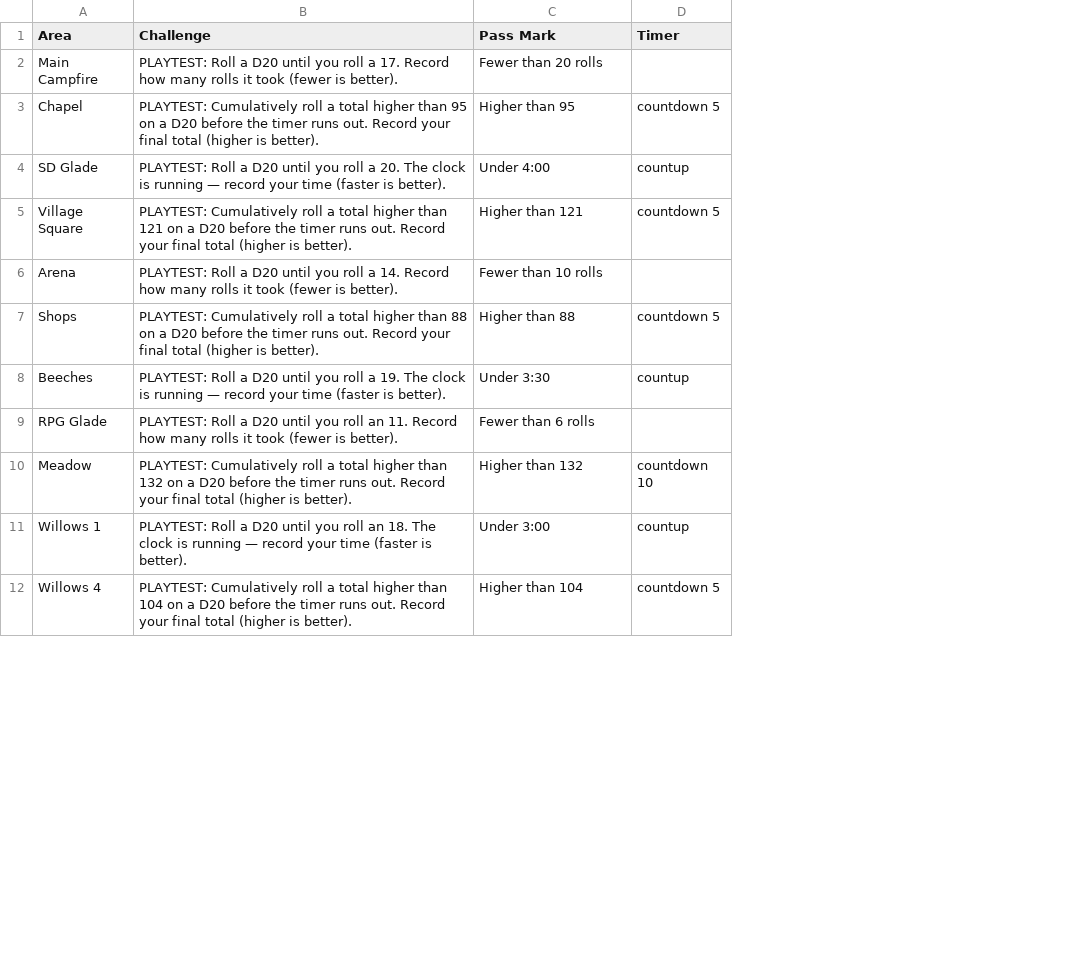
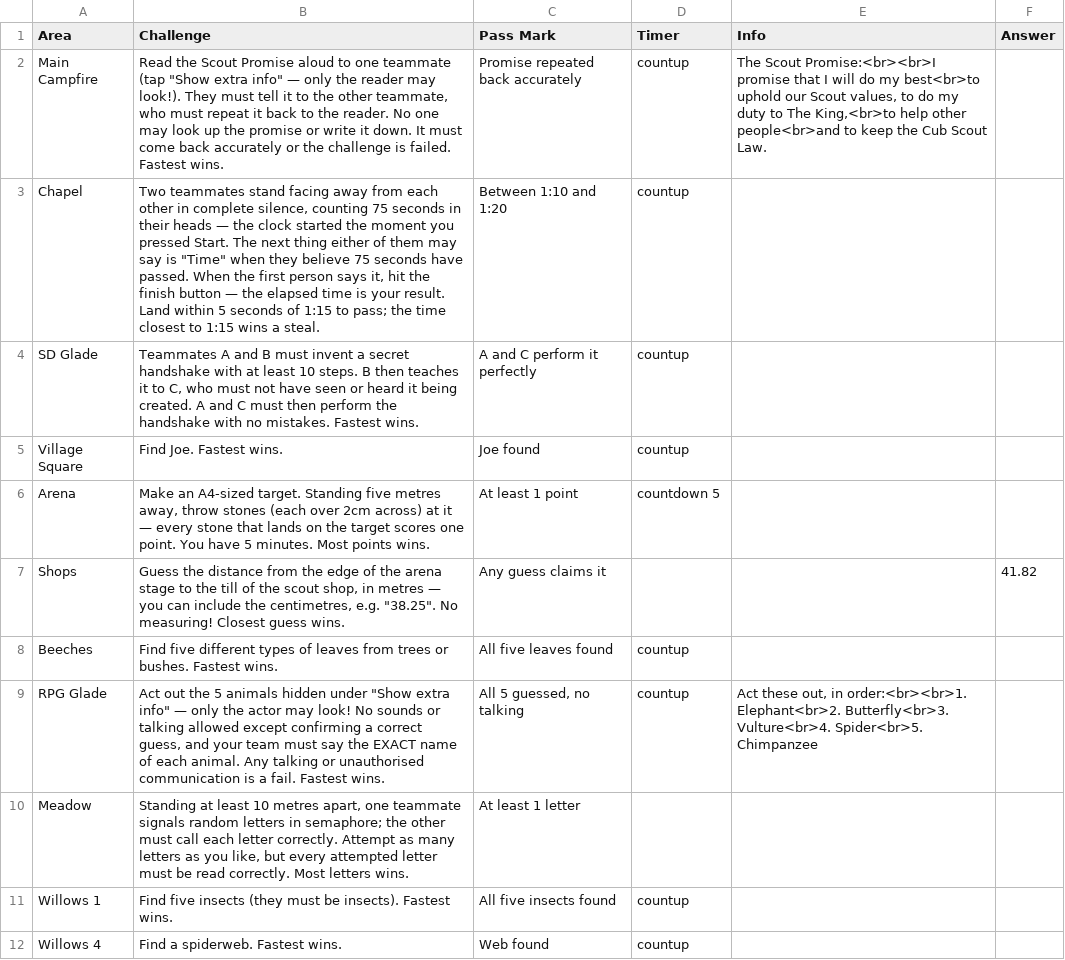
Before and after one commit to JCRuffino/CampConquest, a CSV file: challenges.csv, drawn as a sheet; only a part is shown; the diff covers the shown part only; the diff names each change by its address in the sheet, - before the commit and + after, or states it on an @@ line.

```diff
--- a/challenges.csv
+++ b/challenges.csv
+column E (Info), rows 2-9: The Scout Promise:<br><br>I promise that I will do my best<br>to uphold our Scout values, to do my duty to The King,<br>to help other people<br>and to keep the Cub Scout Law. |  |  |  |  |  |  | Act these out, in order:<br><br>1. Elephant<br>2. Butterfly<br>3. Vulture<br>4. Spider<br>5. Chimpanzee
+column F (Answer), row 7: 41.82
-B2 (Challenge): PLAYTEST: Roll a D20 until you roll a 17. Record how many rolls it took (fewer is better).
+B2 (Challenge): Read the Scout Promise aloud to one teammate (tap "Show extra info" — only the reader may look!). They must tell it to the other teammate, who must repeat it back to the reader. No one may look up the promise or write it down. It must come back accurately or the challenge is failed. Fastest wins.
-C2 (Pass Mark): Fewer than 20 rolls
+C2 (Pass Mark): Promise repeated back accurately
-D2 (Timer): (empty)
+D2 (Timer): countup
-B3 (Challenge): PLAYTEST: Cumulatively roll a total higher than 95 on a D20 before the timer runs out. Record your final total (higher is better).
+B3 (Challenge): Two teammates stand facing away from each other in complete silence, counting 75 seconds in their heads — the clock started the moment you pressed Start. The next thing either of them may say is "Time" when they believe 75 seconds have passed. When the first person says it, hit the finish button — the elapsed time is your result. Land within 5 seconds of 1:15 to pass; the time closest to 1:15 wins a steal.
-C3 (Pass Mark): Higher than 95
+C3 (Pass Mark): Between 1:10 and 1:20
-D3 (Timer): countdown 5
+D3 (Timer): countup
-B4 (Challenge): PLAYTEST: Roll a D20 until you roll a 20. The clock is running — record your time (faster is better).
+B4 (Challenge): Teammates A and B must invent a secret handshake with at least 10 steps. B then teaches it to C, who must not have seen or heard it being created. A and C must then perform the handshake with no mistakes. Fastest wins.
-C4 (Pass Mark): Under 4:00
+C4 (Pass Mark): A and C perform it perfectly
-B5 (Challenge): PLAYTEST: Cumulatively roll a total higher than 121 on a D20 before the timer runs out. Record your final total (higher is better).
+B5 (Challenge): Find Joe. Fastest wins.
-C5 (Pass Mark): Higher than 121
+C5 (Pass Mark): Joe found
-D5 (Timer): countdown 5
+D5 (Timer): countup
-B6 (Challenge): PLAYTEST: Roll a D20 until you roll a 14. Record how many rolls it took (fewer is better).
+B6 (Challenge): Make an A4-sized target. Standing five metres away, throw stones (each over 2cm across) at it — every stone that lands on the target scores one point. You have 5 minutes. Most points wins.
-C6 (Pass Mark): Fewer than 10 rolls
+C6 (Pass Mark): At least 1 point
-D6 (Timer): (empty)
+D6 (Timer): countdown 5
-B7 (Challenge): PLAYTEST: Cumulatively roll a total higher than 88 on a D20 before the timer runs out. Record your final total (higher is better).
+B7 (Challenge): Guess the distance from the edge of the arena stage to the till of the scout shop, in metres — you can include the centimetres, e.g. "38.25". No measuring! Closest guess wins.
-C7 (Pass Mark): Higher than 88
+C7 (Pass Mark): Any guess claims it
-D7 (Timer): countdown 5
+D7 (Timer): (empty)
-B8 (Challenge): PLAYTEST: Roll a D20 until you roll a 19. The clock is running — record your time (faster is better).
+B8 (Challenge): Find five different types of leaves from trees or bushes. Fastest wins.
-C8 (Pass Mark): Under 3:30
+C8 (Pass Mark): All five leaves found
-B9 (Challenge): PLAYTEST: Roll a D20 until you roll an 11. Record how many rolls it took (fewer is better).
+B9 (Challenge): Act out the 5 animals hidden under "Show extra info" — only the actor may look! No sounds or talking allowed except confirming a correct guess, and your team must say the EXACT name of each animal. Any talking or unauthorised communication is a fail. Fastest wins.
-C9 (Pass Mark): Fewer than 6 rolls
+C9 (Pass Mark): All 5 guessed, no talking
-D9 (Timer): (empty)
+D9 (Timer): countup
-B10 (Challenge): PLAYTEST: Cumulatively roll a total higher than 132 on a D20 before the timer runs out. Record your final total (higher is better).
+B10 (Challenge): Standing at least 10 metres apart, one teammate signals random letters in semaphore; the other must call each letter correctly. Attempt as many letters as you like, but every attempted letter must be read correctly. Most letters wins.
-C10 (Pass Mark): Higher than 132
+C10 (Pass Mark): At least 1 letter
-D10 (Timer): countdown 10
+D10 (Timer): (empty)
-B11 (Challenge): PLAYTEST: Roll a D20 until you roll an 18. The clock is running — record your time (faster is better).
+B11 (Challenge): Find five insects (they must be insects). Fastest wins.
-C11 (Pass Mark): Under 3:00
+C11 (Pass Mark): All five insects found
-B12 (Challenge): PLAYTEST: Cumulatively roll a total higher than 104 on a D20 before the timer runs out. Record your final total (higher is better).
+B12 (Challenge): Find a spiderweb. Fastest wins.
-C12 (Pass Mark): Higher than 104
+C12 (Pass Mark): Web found
-D12 (Timer): countdown 5
+D12 (Timer): countup
```
Also changed, not shown: 27 edited cells elsewhere in this file, 3 other files.
